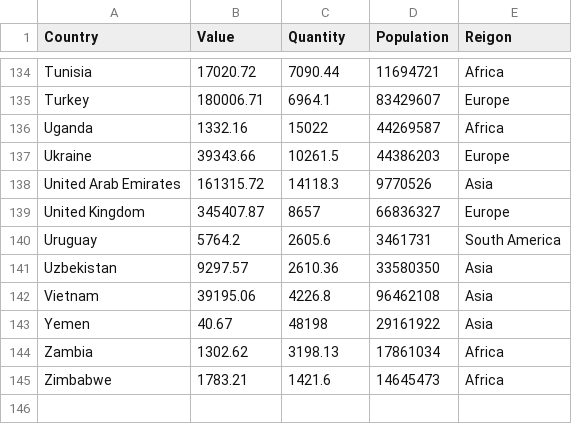
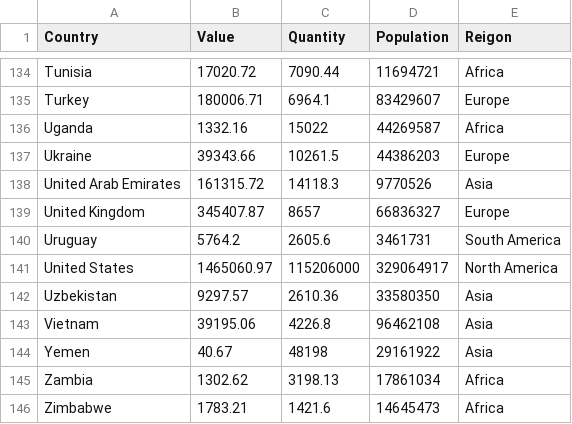
Before and after one commit to thalujyammar/DataVisHW10, a CSV file: WITS-By-HS6Product.csv, drawn as a sheet; only a part is shown, gaps mark what is left out.

Commit message:
Update WITS-By-HS6Product.csv

```diff
--- a/WITS-By-HS6Product.csv
+++ b/WITS-By-HS6Product.csv
@@ -140,2 +140,3 @@ United Kingdom,345407.87,8657,66836327,Europe
 Uruguay,5764.2,2605.6,3461731,South America
+United States,1465060.97,115206000,329064917,North America	
 Uzbekistan,9297.57,2610.36,33580350,Asia
```
